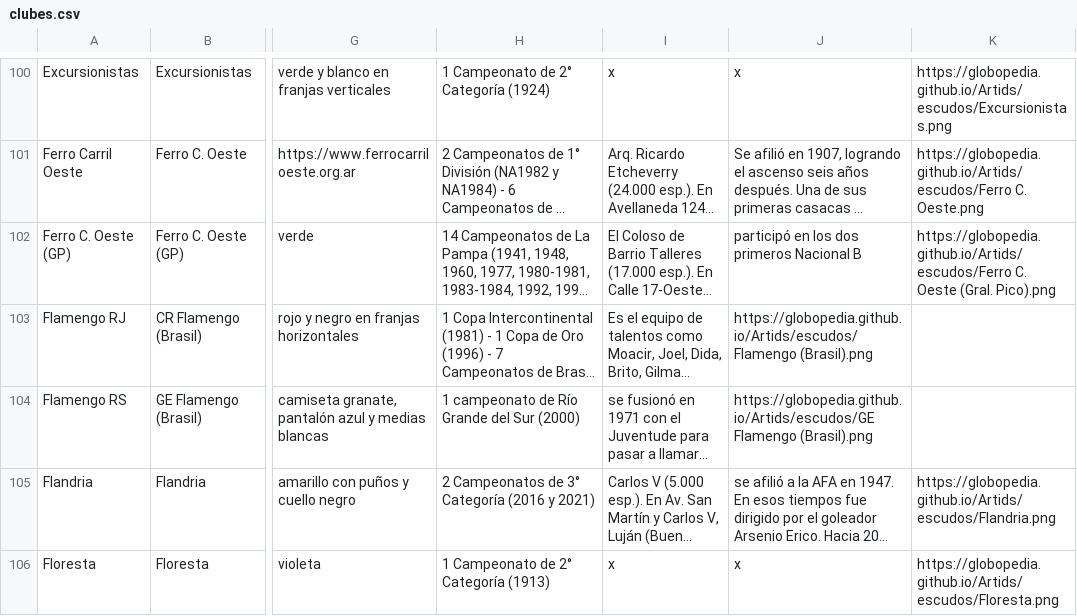
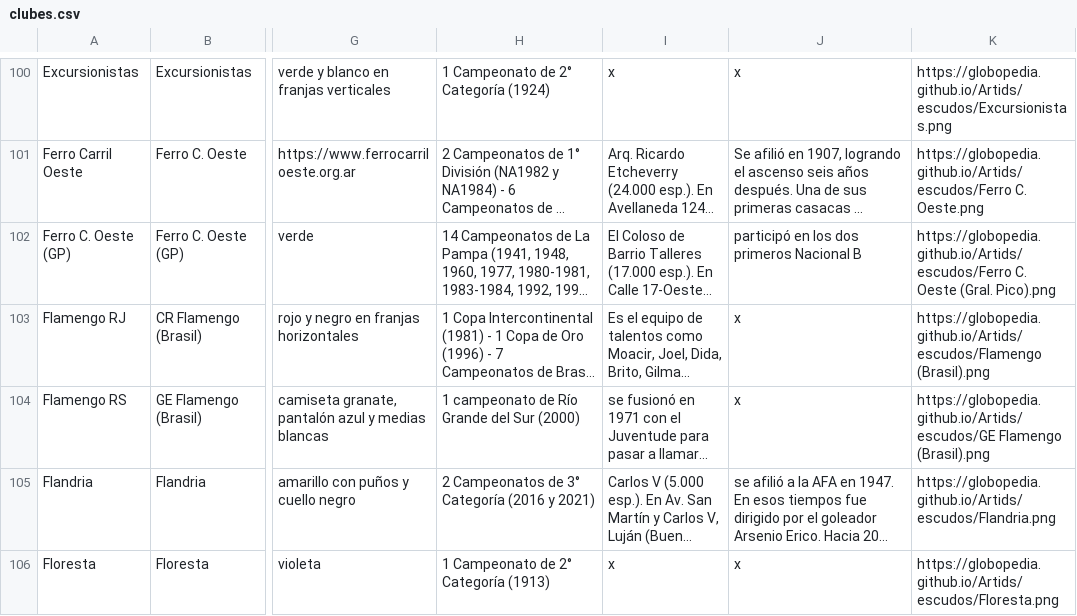
Before and after one commit to globopedia/Lubs, a CSV file: clubes.csv, drawn as a sheet; only a part is shown, gaps mark what is left out; long unchanged cells end in …; the diff covers the shown part only; the diff names each change by its address in the sheet, - before the commit and + after, or states it on an @@ line.

Commit message:
Update clubes.csv

```diff
--- a/clubes.csv
+++ b/clubes.csv
-J103: https://globopedia.github.io/Artids/escudos/Flamengo (Brasil).png
+J103: x
-K103: (empty)
+K103: https://globopedia.github.io/Artids/escudos/Flamengo (Brasil).png
-J104: https://globopedia.github.io/Artids/escudos/GE Flamengo (Brasil).png
+J104: x
-K104: (empty)
+K104: https://globopedia.github.io/Artids/escudos/GE Flamengo (Brasil).png
```
Also changed, not shown: 1 edited cell elsewhere in this file.
